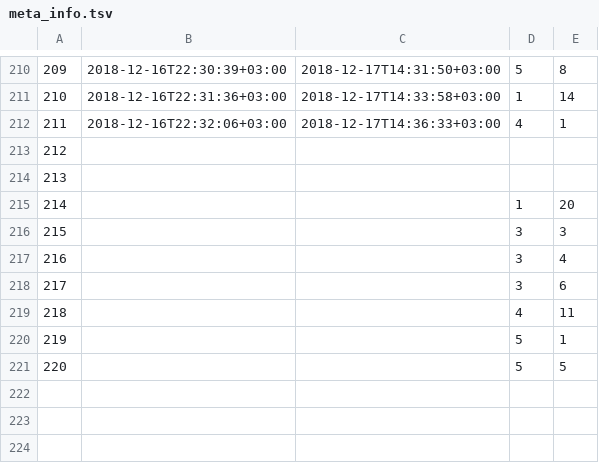
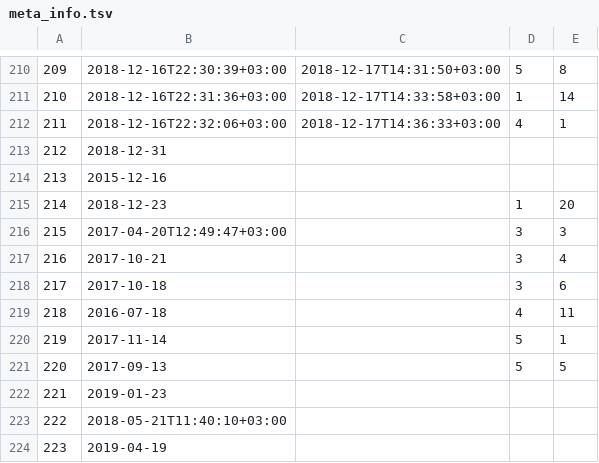
Before and after one commit to GiPreduuzie/gipreduuzie.github.io, a TSV file: meta_info.tsv, drawn as a sheet; only a part is shown, gaps mark what is left out.

Commit message:
List by years

```diff
--- a/meta_info.tsv
+++ b/meta_info.tsv
@@ -212,10 +212,13 @@
 211	"2018-12-16T22:32:06+03:00"	"2018-12-17T14:36:33+03:00"	4	1
-212				
-213				
-214			1	20
-215			3	3
-216			3	4
-217			3	6
-218			4	11
-219			5	1
-220			5	5
+212	2018-12-31			
+213	2015-12-16			
+214	2018-12-23		1	20
+215	"2017-04-20T12:49:47+03:00"		3	3
+216	2017-10-21		3	4
+217	2017-10-18		3	6
+218	2016-07-18		4	11
+219	2017-11-14		5	1
+220	2017-09-13		5	5
+221	2019-01-23			
+222	"2018-05-21T11:40:10+03:00"			
+223	2019-04-19			
```
Also changed, not shown: 7 other files.
